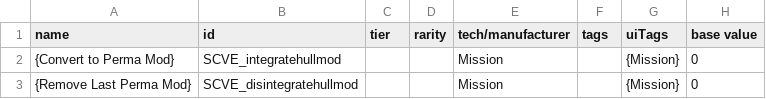
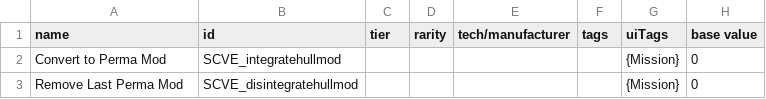
Before and after one commit to RustyCabbage/SCVE, a CSV file: data/hullmods/hull_mods.csv, drawn as a sheet; only a part is shown; the diff names each change by its address in the sheet, - before the commit and + after, or states it on an @@ line.

Commit message:
1.4.2
-Fixed issue where entries in weapon_data.csv without a corresponding weapon spec would break the weapon filter
-Fixed some Diable Avionics modules showing up in mission
-improved naming for extra hullmods
-fixed the current mod highlighter not updated on first click
-fixed excessive log statements

i tested it this time I swear

```diff
--- a/data/hullmods/hull_mods.csv
+++ b/data/hullmods/hull_mods.csv
-A2 (name): {Convert to Perma Mod}
+A2 (name): Convert to Perma Mod
-E2:E3 (tech/manufacturer): Mission
+E2:E3 (tech/manufacturer): (empty)
-A3 (name): {Remove Last Perma Mod}
+A3 (name): Remove Last Perma Mod
```
Also changed, not shown: 13 other files.
